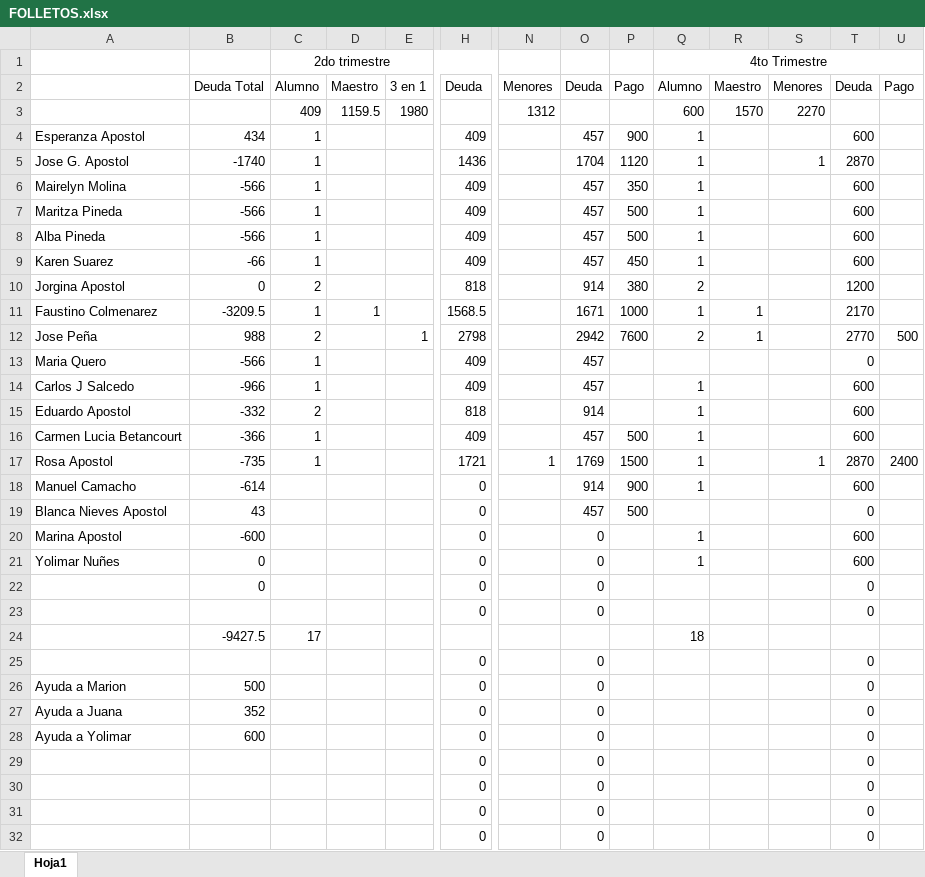
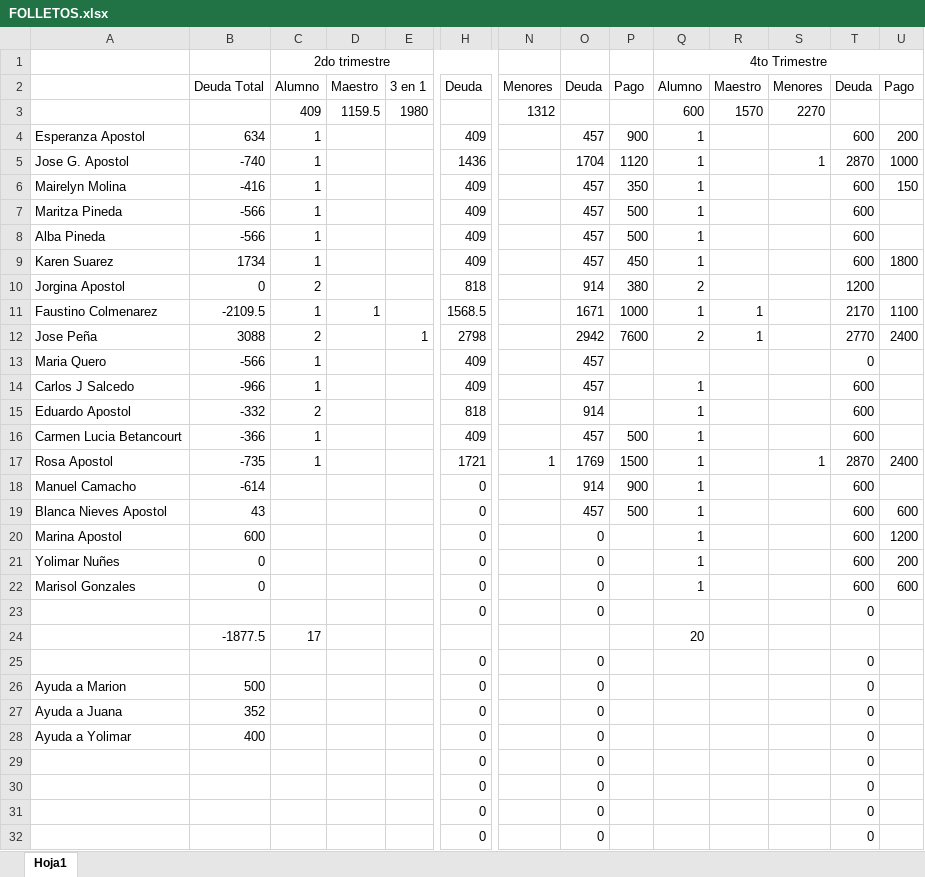
Before and after one commit to PedroAliOrellana/Tesoreria, an Excel workbook: Tesoreria IASD/FOLLETOS.xlsx, sheet Hoja1, drawn as a sheet; only a part is shown, gaps mark what is left out; values as stored, in another font and other column widths than the file's, no borders; removed rows and columns are numbered as before the commit, all else as after; rows hold the shown columns only; the diff names each change by its address in the sheet, - before the commit and + after, or states it on an @@ line.

```diff
--- a/Tesoreria IASD/FOLLETOS.xlsx (sheet Hoja1)
+++ b/Tesoreria IASD/FOLLETOS.xlsx (sheet Hoja1)
-B4: 434
+B4: 634
-U4: (empty)
+U4: 200
-B5: -1740
+B5: -740
-U5: (empty)
+U5: 1000
-B6: -566
+B6: -416
-U6: (empty)
+U6: 150
-B9: -66
+B9: 1734
-U9: (empty)
+U9: 1800
-B11: -3209.5
+B11: -2109.5
-U11: (empty)
+U11: 1100
-B12: 988
+B12: 3088
-U12: 500
+U12: 2400
-Q19: (empty)
+Q19: 1
-T19: 0
+T19: 600
-U19: (empty)
+U19: 600
-B20: -600
+B20: 600
-U20: (empty)
+U20: 1200
-U21: (empty)
+U21: 200
-row 22:  | 0 |  |  |  | 0 |  | 0 |  |  |  |  | 0
+row 22: Marisol Gonzales | 0 |  |  |  | 0 |  | 0 |  | 1 |  |  | 600 | 600
-B24: -9427.5
+B24: -1877.5
-Q24: 18
+Q24: 20
-B28: 600
+B28: 400
```
Also changed, not shown: 8 other files.
